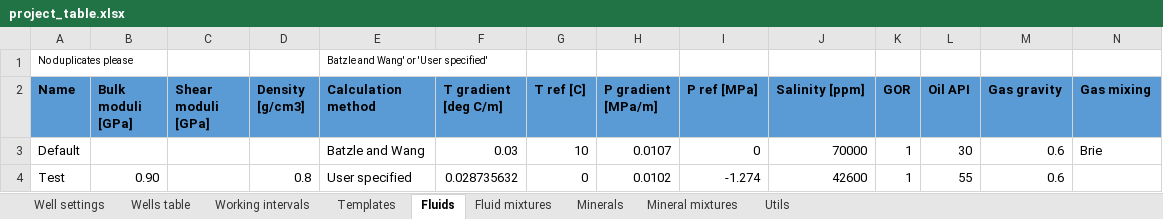
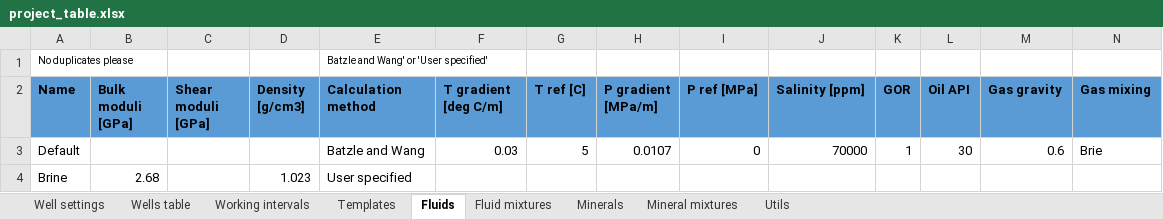
Before and after one commit to emblixt/blixt_rp, an Excel workbook: excels/project_table.xlsx, sheet Fluids, drawn as a sheet; only a part is shown; values as stored, in another font and other column widths than the file's, no borders; conditional formats not drawn; removed rows and columns are numbered as before the commit, all else as after; rows hold the shown columns only; the diff names each change by its address in the sheet, - before the commit and + after, or states it on an @@ line.

Commit message:
Continued development for calculating elastic properties for fluids and minerals

```diff
--- a/excels/project_table.xlsx (sheet Fluids)
+++ b/excels/project_table.xlsx (sheet Fluids)
-G3 (T ref [C]): 10
+G3 (T ref [C]): 5
-row 4: Test | 0.90 |  | 0.8 | User specified | 0.028735632 | 0 | 0.0102 | -1.274 | 42600 | 1 | 55 | 0.6
+row 4: Brine | 2.68 |  | 1.023 | User specified
```
Also changed, not shown: sheet Mineral mixtures, sheet Wells table, sheet Well settings, sheet Fluid mixtures, 6 other files.
